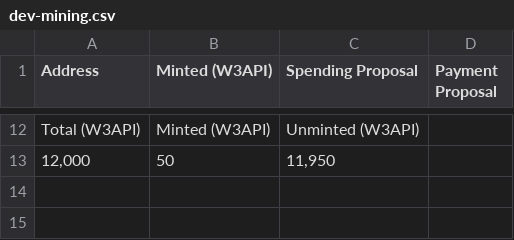
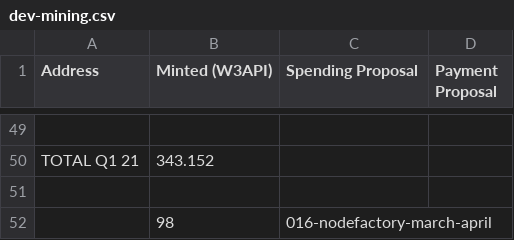
Before and after one commit to tenfinney/dao, a CSV file: token-allocations/dev-mining.csv, drawn as a sheet; only a part is shown, gaps mark what is left out; addresses are those after the commit; the diff covers the shown part only; the diff names each change by its address in the sheet, - before the commit and + after, or states it on an @@ line.

```diff
--- a/token-allocations/dev-mining.csv
+++ b/token-allocations/dev-mining.csv
-row 49: Total (W3API) | Minted (W3API) | Unminted (W3API)
+row 49: (empty)
+row 50: TOTAL Q1 21 | 343.152
-row 51: 12,000 | 50 | 11,950
+row 51: (empty)
+row 52:  | 98 | 016-nodefactory-march-april
```
Also changed, not shown: 37 added rows and 8 edited cells elsewhere in this file, token-allocations/pre-seed-builders.csv, token-allocations/pre-seed-funders.csv, 8 other files.
